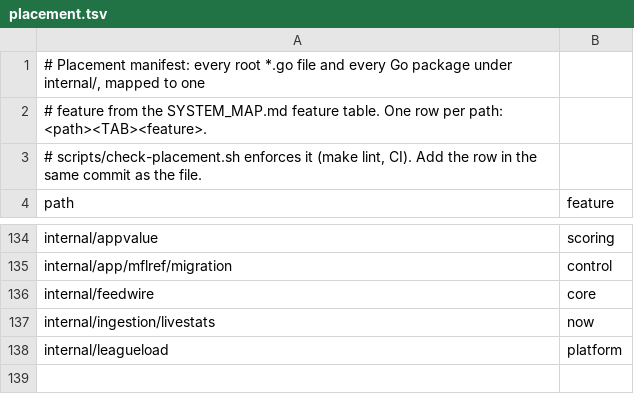
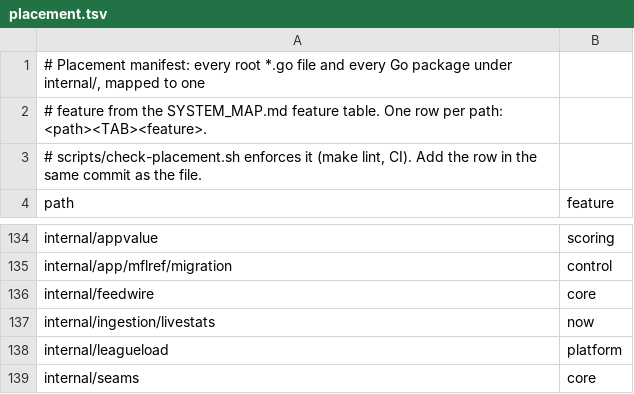
Before and after one commit to secureprospective/TheWarRoom, a TSV file: docs/architecture/placement.tsv, drawn as a sheet; only a part is shown, gaps mark what is left out.

```diff
--- a/docs/architecture/placement.tsv
+++ b/docs/architecture/placement.tsv
@@ -138 +138,2 @@ internal/ingestion/livestats	now
 internal/leagueload	platform
+internal/seams	core
```
Also changed, not shown: 52 other files.
